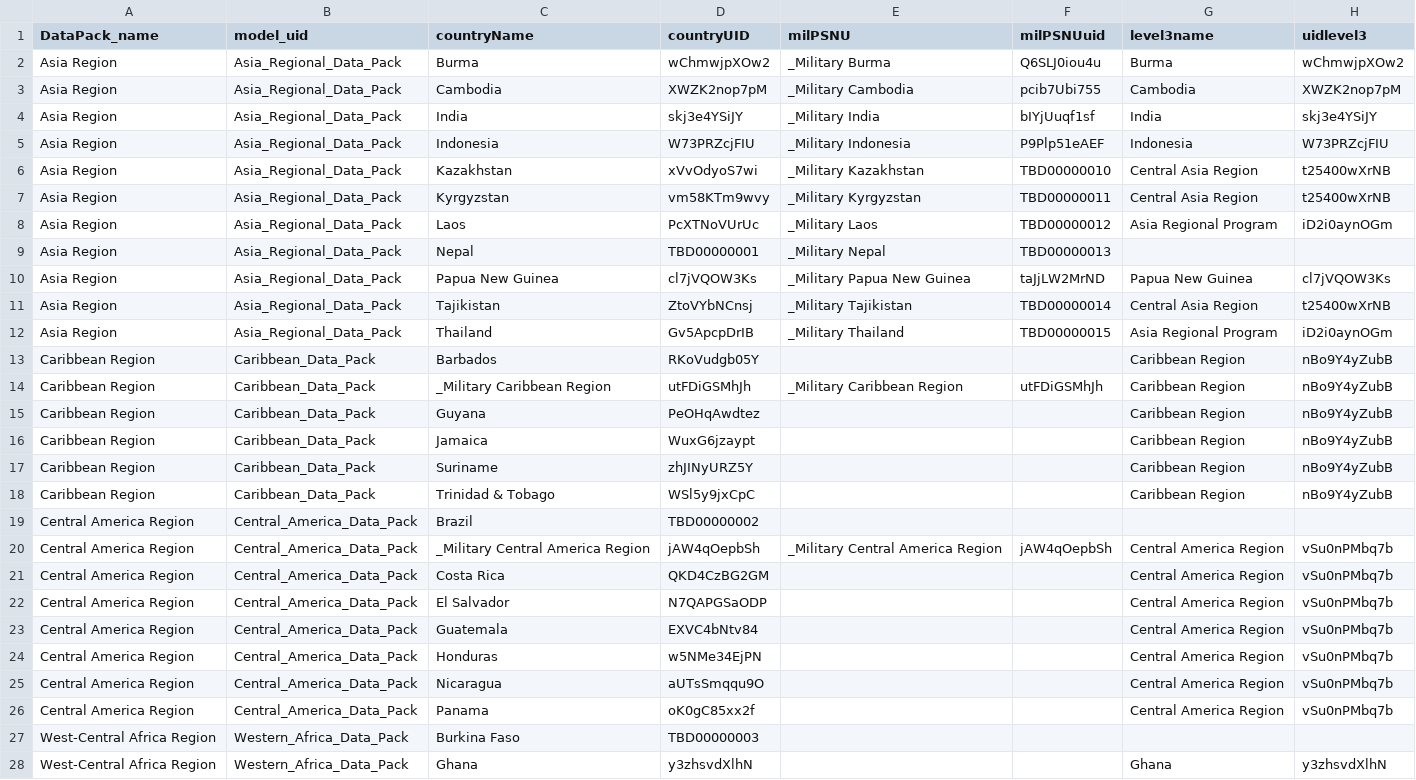
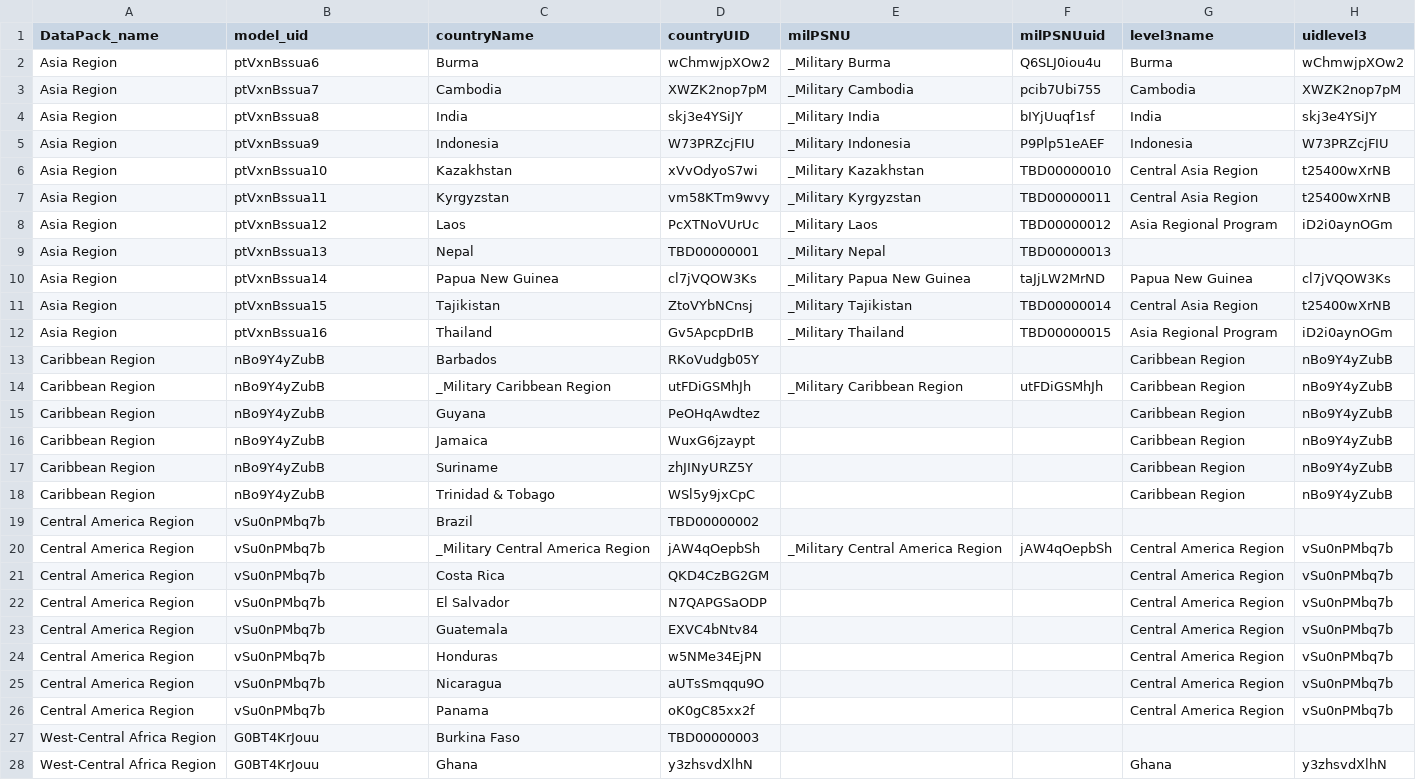
Before and after one commit to pepfar-datim/datapackr, a CSV file: data-raw/DataPackConfiguration.csv, drawn as a sheet; only a part is shown; the diff covers the shown part only; the diff names each change by its address in the sheet, - before the commit and + after, or states it on an @@ line.

Commit message:
Fixes for regional data packs

```diff
--- a/data-raw/DataPackConfiguration.csv
+++ b/data-raw/DataPackConfiguration.csv
-B2 (model_uid): Asia_Regional_Data_Pack
+B2 (model_uid): ptVxnBssua6
-B3 (model_uid): Asia_Regional_Data_Pack
+B3 (model_uid): ptVxnBssua7
-B4 (model_uid): Asia_Regional_Data_Pack
+B4 (model_uid): ptVxnBssua8
-B5 (model_uid): Asia_Regional_Data_Pack
+B5 (model_uid): ptVxnBssua9
-B6 (model_uid): Asia_Regional_Data_Pack
+B6 (model_uid): ptVxnBssua10
-B7 (model_uid): Asia_Regional_Data_Pack
+B7 (model_uid): ptVxnBssua11
-B8 (model_uid): Asia_Regional_Data_Pack
+B8 (model_uid): ptVxnBssua12
-B9 (model_uid): Asia_Regional_Data_Pack
+B9 (model_uid): ptVxnBssua13
-B10 (model_uid): Asia_Regional_Data_Pack
+B10 (model_uid): ptVxnBssua14
-B11 (model_uid): Asia_Regional_Data_Pack
+B11 (model_uid): ptVxnBssua15
-B12 (model_uid): Asia_Regional_Data_Pack
+B12 (model_uid): ptVxnBssua16
-B13:B18 (model_uid): Caribbean_Data_Pack
+B13:B18 (model_uid): nBo9Y4yZubB
-B19:B26 (model_uid): Central_America_Data_Pack
+B19:B26 (model_uid): vSu0nPMbq7b
-B27:B28 (model_uid): Western_Africa_Data_Pack
+B27:B28 (model_uid): G0BT4KrJouu
```
Also changed, not shown: 6 edited cells elsewhere in this file, 3 other files.
